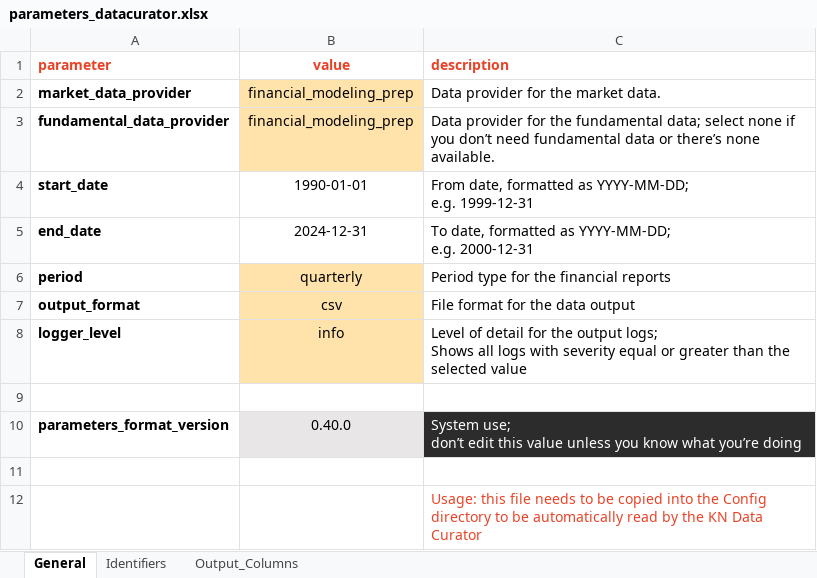
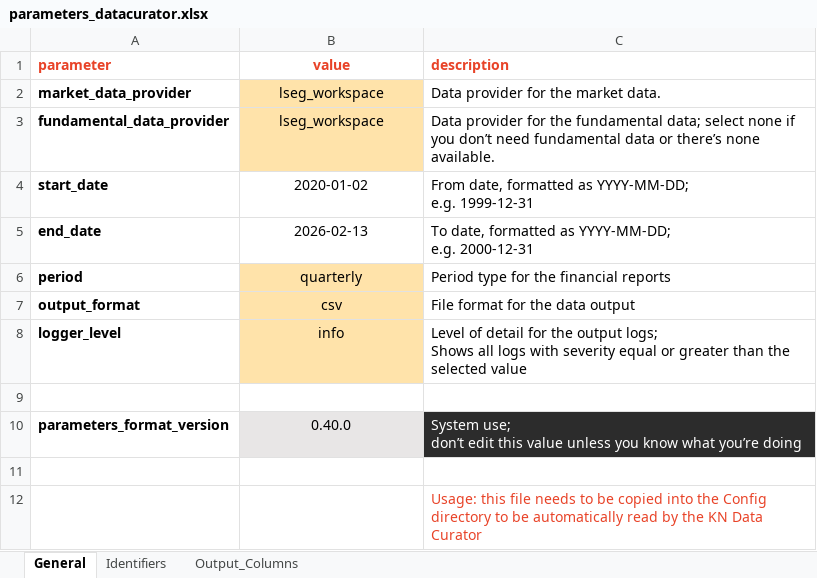
Before and after one commit to KaxaNuk/Data-Curator, an Excel workbook: templates/data_curator/Config/parameters_datacurator.xlsx, sheet General, drawn as a sheet; values as stored, in another font and other column widths than the file's, no borders; the diff names each change by its address in the sheet, - before the commit and + after, or states it on an @@ line.

Commit message:
Add LsegWorkspace as a new data provider
Add LsegWorkspace as a new data provider implementation

- Implement `LsegWorkspace` class (`lseg_workspace.py`) with full support for market data,
  fundamental data, dividend data, split data, and currency data fetching via the
  Refinitiv/LSEG Workspace API
- Bulk fetching strategy with adaptive binary-split chunking for error resilience
- Fundamental data fetched in batches (max 30 fields/batch) to respect API field limits
- Dividend-adjusted price calculation integrated into the data processing pipeline
- Register LSEG-specific exceptions in `exceptions/__init__.py`
- Update `data_providers/__init__.py` and `configurator_interface.py` for LSEG integration
- Add `refinitiv-data` dependency in `pyproject.toml`

### Tests

Integration tests exist under `tests/integration/lseg_workspace/`

```diff
--- a/templates/data_curator/Config/parameters_datacurator.xlsx (sheet General)
+++ b/templates/data_curator/Config/parameters_datacurator.xlsx (sheet General)
-B2:B3 (value): financial_modeling_prep
+B2:B3 (value): lseg_workspace
-B4 (value): 1990-01-01
+B4 (value): 2020-01-02
-B5 (value): 2024-12-31
+B5 (value): 2026-02-13
```
Also changed, not shown: sheet Identifiers, 12 other files.
